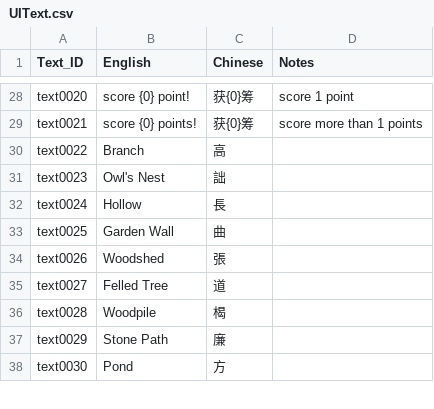
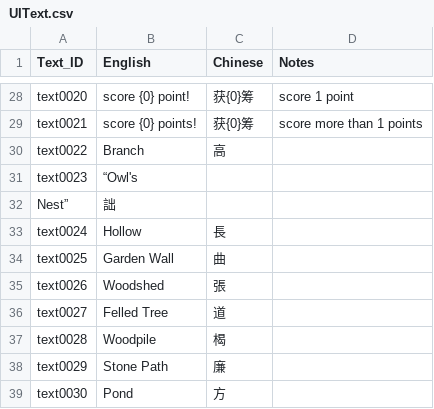
Before and after one commit to yilinLucywang/Liubo, a CSV file: Assets/scripts/UIText.csv, drawn as a sheet; only a part is shown, gaps mark what is left out.

```diff
--- a/Assets/scripts/UIText.csv
+++ b/Assets/scripts/UIText.csv
@@ -79,3 +79,4 @@ text0021,score {0} points!,获{0}筹,score more than 1 points
 text0022,Branch,高,
-text0023,Owl's Nest,詘,
+text0023,“Owl's
+Nest”,詘,
 text0024,Hollow,長,
```
Also changed, not shown: 2 other files.
